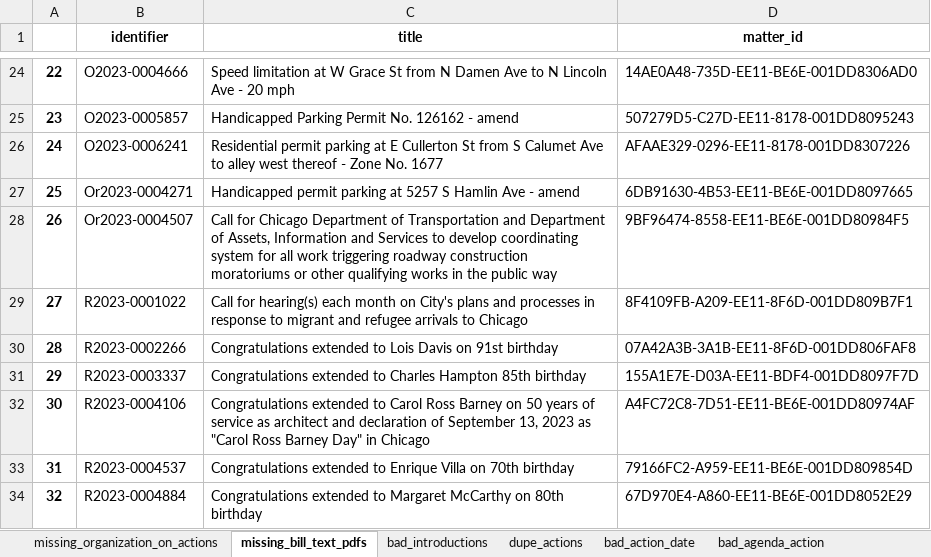
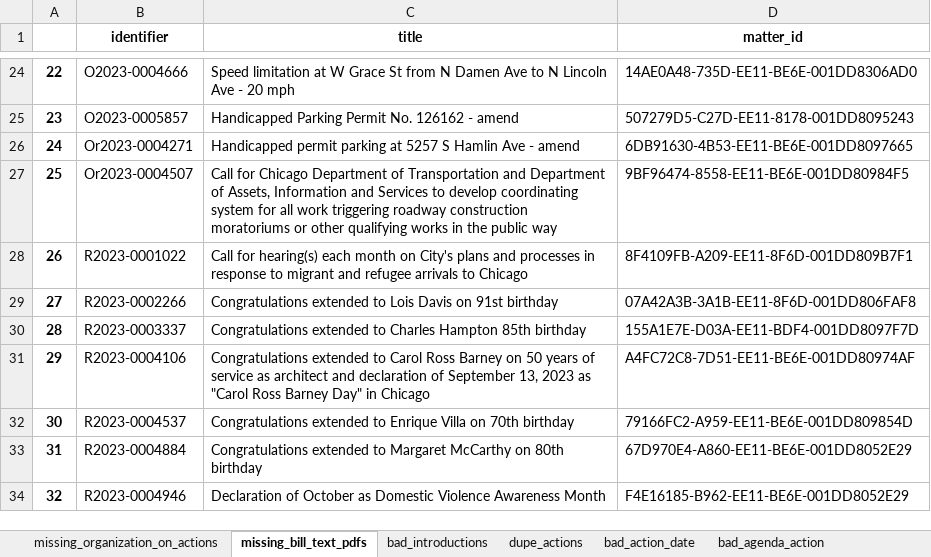
Before and after one commit to datamade/chicago-council-scrapers, an Excel workbook: data_issues.xlsx, sheet missing_bill_text_pdfs, drawn as a sheet; only a part is shown, gaps mark what is left out; the shorter side is filled out with more unchanged rows; values as stored, in another font and other column widths than the file's, no borders; removed rows and columns are numbered as before the commit, all else as after; the diff names each change by its address in the sheet, - before the commit and + after, or states it on an @@ line.

```diff
--- a/data_issues.xlsx (sheet missing_bill_text_pdfs)
+++ b/data_issues.xlsx (sheet missing_bill_text_pdfs)
-row 26: 24 | O2023-0006241 | Residential permit parking at E Cullerton St from S Calumet Ave to alley west thereof - Zone No. 1677 | AFAAE329-0296-EE11-8178-001DD8307226
@@ column A renumbered from row 26 down @@
```
Also changed, not shown: sheet bad_action_date, sheet bad_agenda_action, sheet bad_introductions, sheet missing_organization_on_actions, 5 other files.
